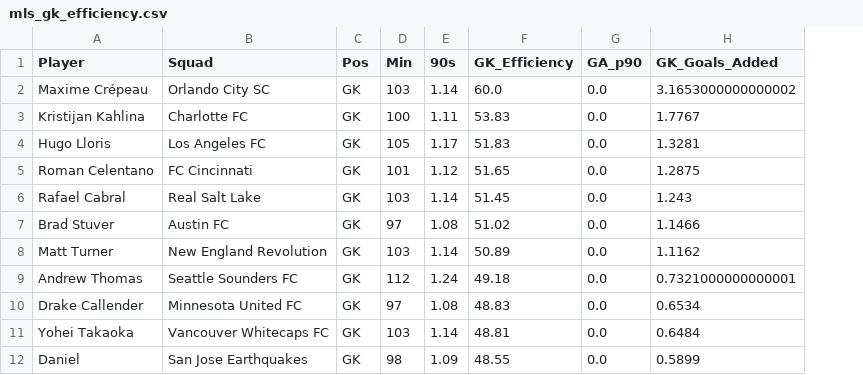
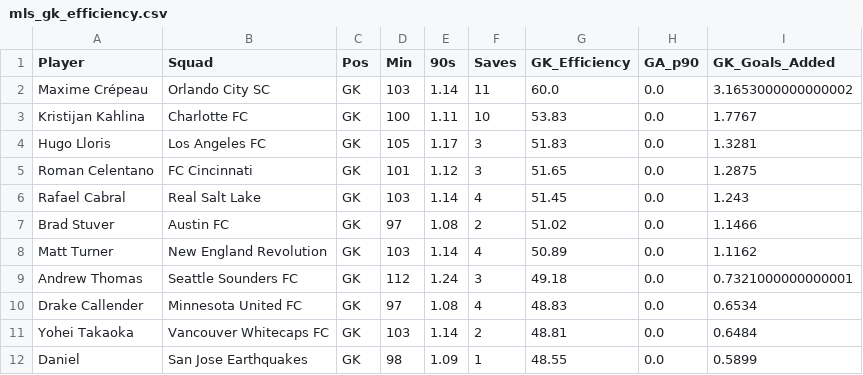
Before and after one commit to chaseruch/chaseruch.github.io, a CSV file: tlusa/mls_gk_efficiency.csv, drawn as a sheet; only a part is shown; the diff names each change by its address in the sheet, - before the commit and + after, or states it on an @@ line.

Commit message:
Update mls_gk_efficiency.csv

```diff
--- a/tlusa/mls_gk_efficiency.csv
+++ b/tlusa/mls_gk_efficiency.csv
+column F (Saves), rows 2-12: 11 | 10 | 3 | 3 | 4 | 2 | 4 | 3 | 4 | 2 | 1
```
